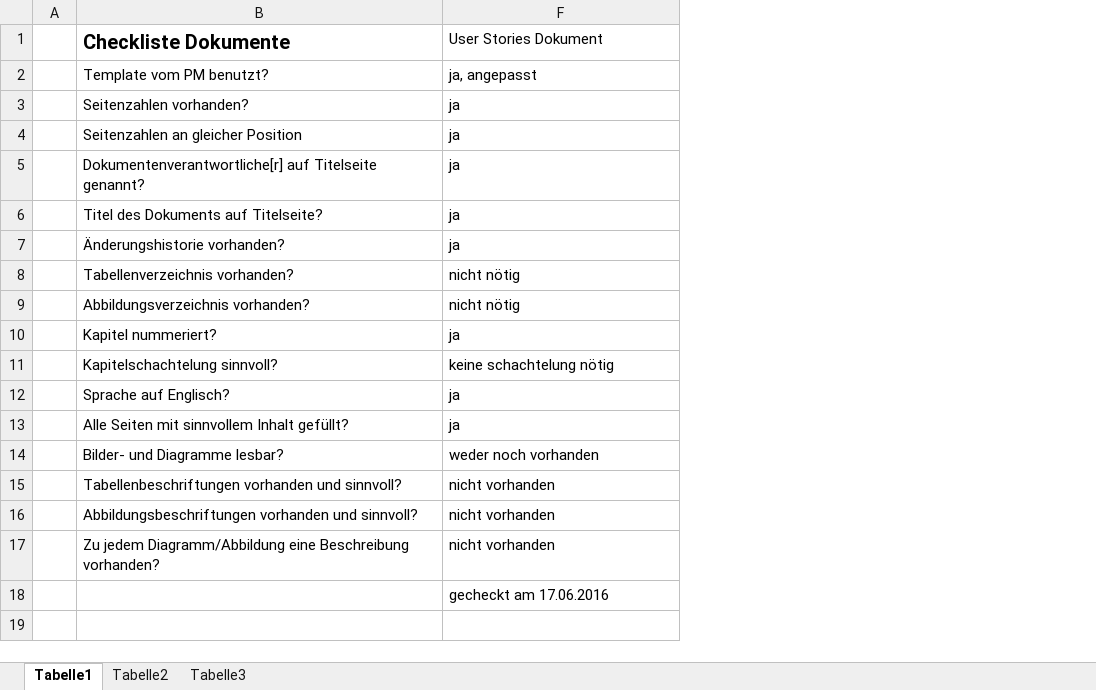
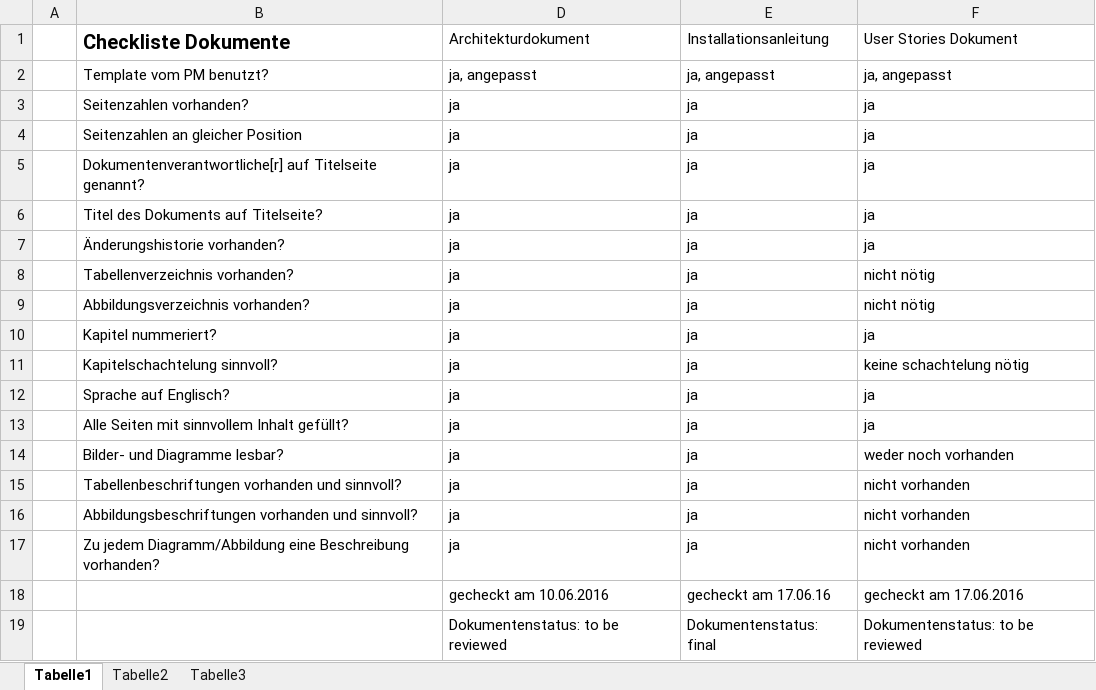
Before and after one commit to kanbanana/knowledgebase, an Excel workbook: docs/documentation/Qualitätsmanagement/Checklisten/Checkliste_Dokumente.xlsx, sheet Tabelle1, drawn as a sheet; values as stored, in another font and other column widths than the file's, no borders; the diff names each change by its address in the sheet, - before the commit and + after, or states it on an @@ line.

Commit message:
checked architecture document, user stories doc and installation manual, also added document status entry

```diff
--- a/docs/documentation/Qualitätsmanagement/Checklisten/Checkliste_Dokumente.xlsx (sheet Tabelle1)
+++ b/docs/documentation/Qualitätsmanagement/Checklisten/Checkliste_Dokumente.xlsx (sheet Tabelle1)
@@ column D (Architekturdokument) unhidden, rows 2-18: ja, angepasst | ja | ja | ja | ja | ja | ja | ja | ja | ja | ja | ja | ja | ja | ja | ja | gecheckt am 10.06.2016 @@
@@ column E (Installationsanleitung) unhidden, rows 2-18: ja, angepasst | ja | ja | ja | ja | ja | ja | ja | ja | ja | ja | ja | ja | ja | ja | ja | gecheckt am 17.06.16 @@
+row 19:  |  | Dokumentenstatus: to be reviewed | Dokumentenstatus: final | Dokumentenstatus: to be reviewed
```
Also changed, not shown: hidden cells.
